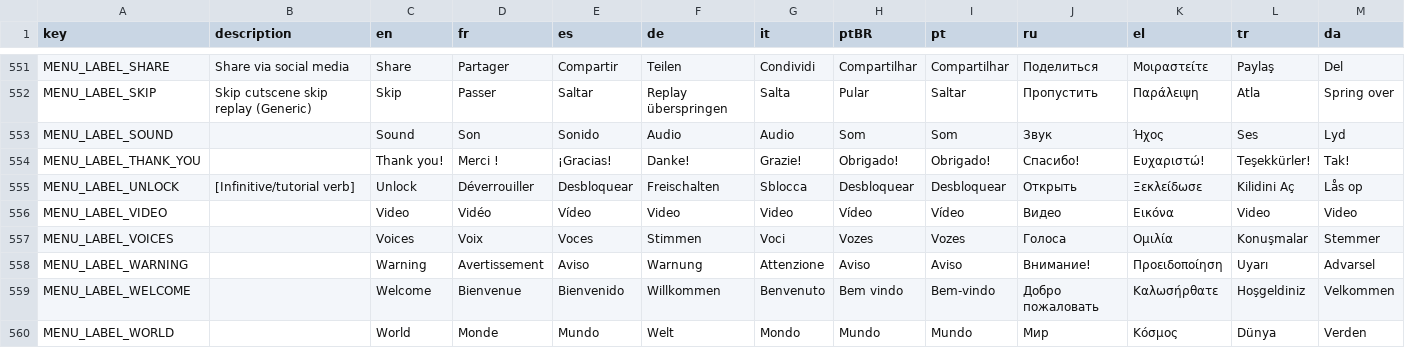
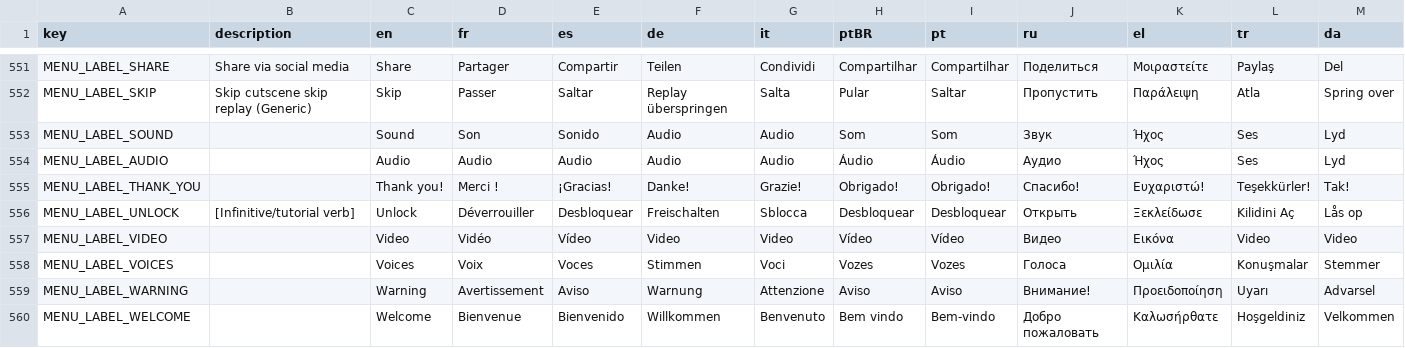
Before and after one commit to biehla/attifud, a CSV file: godot/assets/i18n/localization.csv, drawn as a sheet; only a part is shown, gaps mark what is left out; the shorter side is filled out with more unchanged rows; rows hold the shown columns only; the diff names each change by its address in the sheet, - before the commit and + after, or states it on an @@ line.

Commit message:
v0.1.4 : options menu manager

```diff
--- a/godot/assets/i18n/localization.csv
+++ b/godot/assets/i18n/localization.csv
+row 554: MENU_LABEL_AUDIO |  | Audio | Audio | Audio | Audio | Audio | Áudio | Áudio | Аудио | Ήχος | Ses | Lyd
```
Also changed, not shown: 29 other files.
